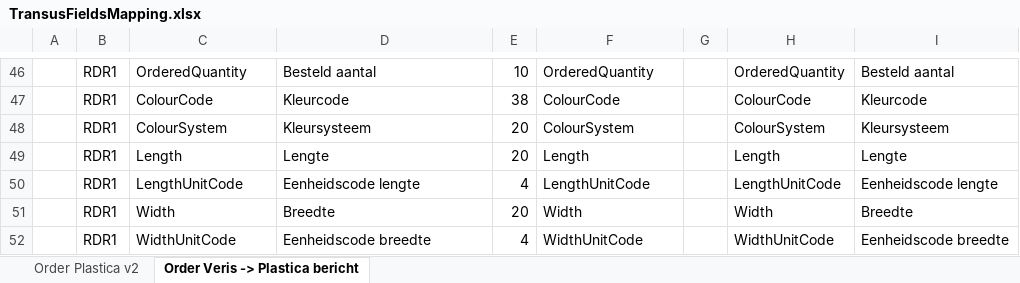
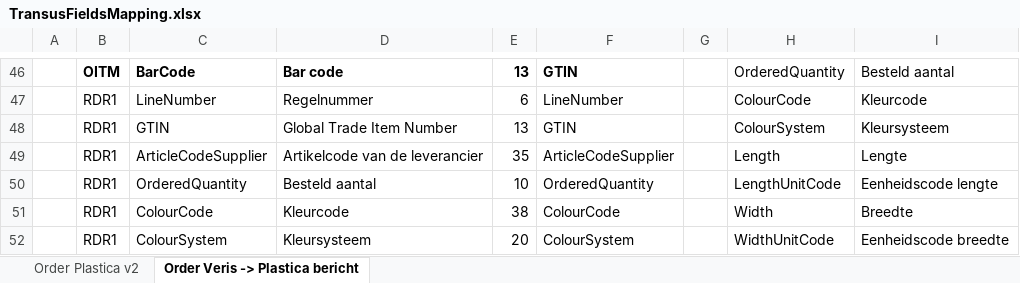
Before and after one commit to GameBayoumy/EdiConnector, an Excel workbook: TransusFieldsMapping.xlsx, sheet Order Veris -> Plastica bericht, drawn as a sheet; only a part is shown, gaps mark what is left out; values as stored, in another font and other column widths than the file's, no borders; table styles not drawn; the diff covers the shown part only; the diff names each change by its address in the sheet, - before the commit and + after, or states it on an @@ line.

Commit message:
[ADDS] Plastica order document [CHANGE] Mapping of UDF

```diff
--- a/TransusFieldsMapping.xlsx (sheet Order Veris -> Plastica bericht)
+++ b/TransusFieldsMapping.xlsx (sheet Order Veris -> Plastica bericht)
-B46: RDR1
+B46: OITM
-B46:F46 bold: off
+B46:F46 bold: on
-C46: OrderedQuantity
+C46: BarCode
-D46: Besteld aantal
+D46: Bar code
-E46: 10
+E46: 13
-F46: OrderedQuantity
+F46: GTIN
-C47: ColourCode
+C47: LineNumber
-D47: Kleurcode
+D47: Regelnummer
-E47: 38
+E47: 6
-F47: ColourCode
+F47: LineNumber
-C48: ColourSystem
+C48: GTIN
-D48: Kleursysteem
+D48: Global Trade Item Number
-E48: 20
+E48: 13
-F48: ColourSystem
+F48: GTIN
-C49: Length
+C49: ArticleCodeSupplier
-D49: Lengte
+D49: Artikelcode van de leverancier
-E49: 20
+E49: 35
-F49: Length
+F49: ArticleCodeSupplier
-C50: LengthUnitCode
+C50: OrderedQuantity
-D50: Eenheidscode lengte
+D50: Besteld aantal
-E50: 4
+E50: 10
-F50: LengthUnitCode
+F50: OrderedQuantity
-C51: Width
+C51: ColourCode
-D51: Breedte
+D51: Kleurcode
-E51: 20
+E51: 38
-F51: Width
+F51: ColourCode
-C52: WidthUnitCode
+C52: ColourSystem
-D52: Eenheidscode breedte
+D52: Kleursysteem
-E52: 4
+E52: 20
-F52: WidthUnitCode
+F52: ColourSystem
```
Also changed, not shown: 53 edited cells and cell formats elsewhere in this sheet, 3 other files.
